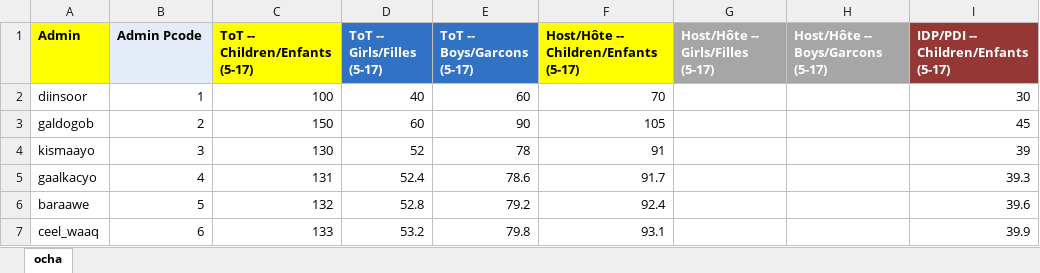
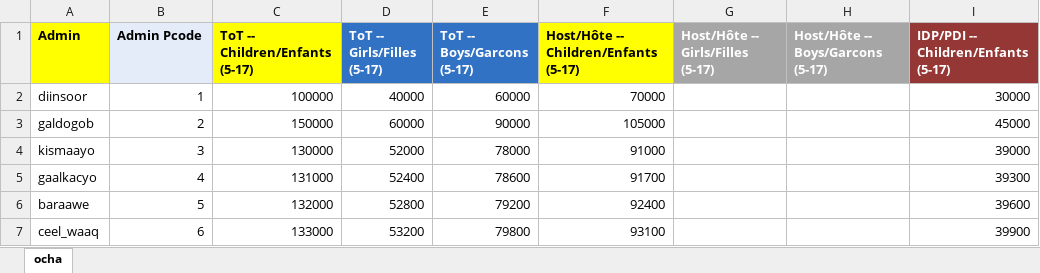
Before and after one commit to martivit/pin-calculation-app, an Excel workbook: input/ocha_pop.xlsx, sheet ocha, drawn as a sheet; only a part is shown; values as stored, in another font and other column widths than the file's, no borders; the diff covers the shown part only; the diff names each change by its address in the sheet, - before the commit and + after, or states it on an @@ line.

```diff
--- a/input/ocha_pop.xlsx (sheet ocha)
+++ b/input/ocha_pop.xlsx (sheet ocha)
-C2 (ToT -- Children/Enfants (5-17)): 100
+C2 (ToT -- Children/Enfants (5-17)): 100000
-D2 (ToT -- Girls/Filles (5-17)): 40
+D2 (ToT -- Girls/Filles (5-17)): 40000
-E2 (ToT -- Boys/Garcons (5-17)): 60
+E2 (ToT -- Boys/Garcons (5-17)): 60000
-F2: 70
+F2: 70000
-I2: 30
+I2: 30000
-C3 (ToT -- Children/Enfants (5-17)): 150
+C3 (ToT -- Children/Enfants (5-17)): 150000
-D3 (ToT -- Girls/Filles (5-17)): 60
+D3 (ToT -- Girls/Filles (5-17)): 60000
-E3 (ToT -- Boys/Garcons (5-17)): 90
+E3 (ToT -- Boys/Garcons (5-17)): 90000
-F3: 105
+F3: 105000
-I3: 45
+I3: 45000
-C4 (ToT -- Children/Enfants (5-17)): 130
+C4 (ToT -- Children/Enfants (5-17)): 130000
-D4 (ToT -- Girls/Filles (5-17)): 52
+D4 (ToT -- Girls/Filles (5-17)): 52000
-E4 (ToT -- Boys/Garcons (5-17)): 78
+E4 (ToT -- Boys/Garcons (5-17)): 78000
-F4: 91
+F4: 91000
-I4: 39
+I4: 39000
-C5 (ToT -- Children/Enfants (5-17)): 131
+C5 (ToT -- Children/Enfants (5-17)): 131000
-D5 (ToT -- Girls/Filles (5-17)): 52.4
+D5 (ToT -- Girls/Filles (5-17)): 52400
-E5 (ToT -- Boys/Garcons (5-17)): 78.6
+E5 (ToT -- Boys/Garcons (5-17)): 78600
-F5: 91.7
+F5: 91700
-I5: 39.3
+I5: 39300
-C6 (ToT -- Children/Enfants (5-17)): 132
+C6 (ToT -- Children/Enfants (5-17)): 132000
-D6 (ToT -- Girls/Filles (5-17)): 52.8
+D6 (ToT -- Girls/Filles (5-17)): 52800
-E6 (ToT -- Boys/Garcons (5-17)): 79.2
+E6 (ToT -- Boys/Garcons (5-17)): 79200
-F6: 92.4
+F6: 92400
-I6: 39.6
+I6: 39600
-C7 (ToT -- Children/Enfants (5-17)): 133
+C7 (ToT -- Children/Enfants (5-17)): 133000
-D7 (ToT -- Girls/Filles (5-17)): 53.2
+D7 (ToT -- Girls/Filles (5-17)): 53200
-E7 (ToT -- Boys/Garcons (5-17)): 79.8
+E7 (ToT -- Boys/Garcons (5-17)): 79800
-F7: 93.1
+F7: 93100
-I7: 39.9
+I7: 39900
```
Also changed, not shown: 90 edited cells elsewhere in this sheet, output/severity_admin_status.xlsx, output/severity_by_admin_and_pop_group.xlsx, 1 other file.
